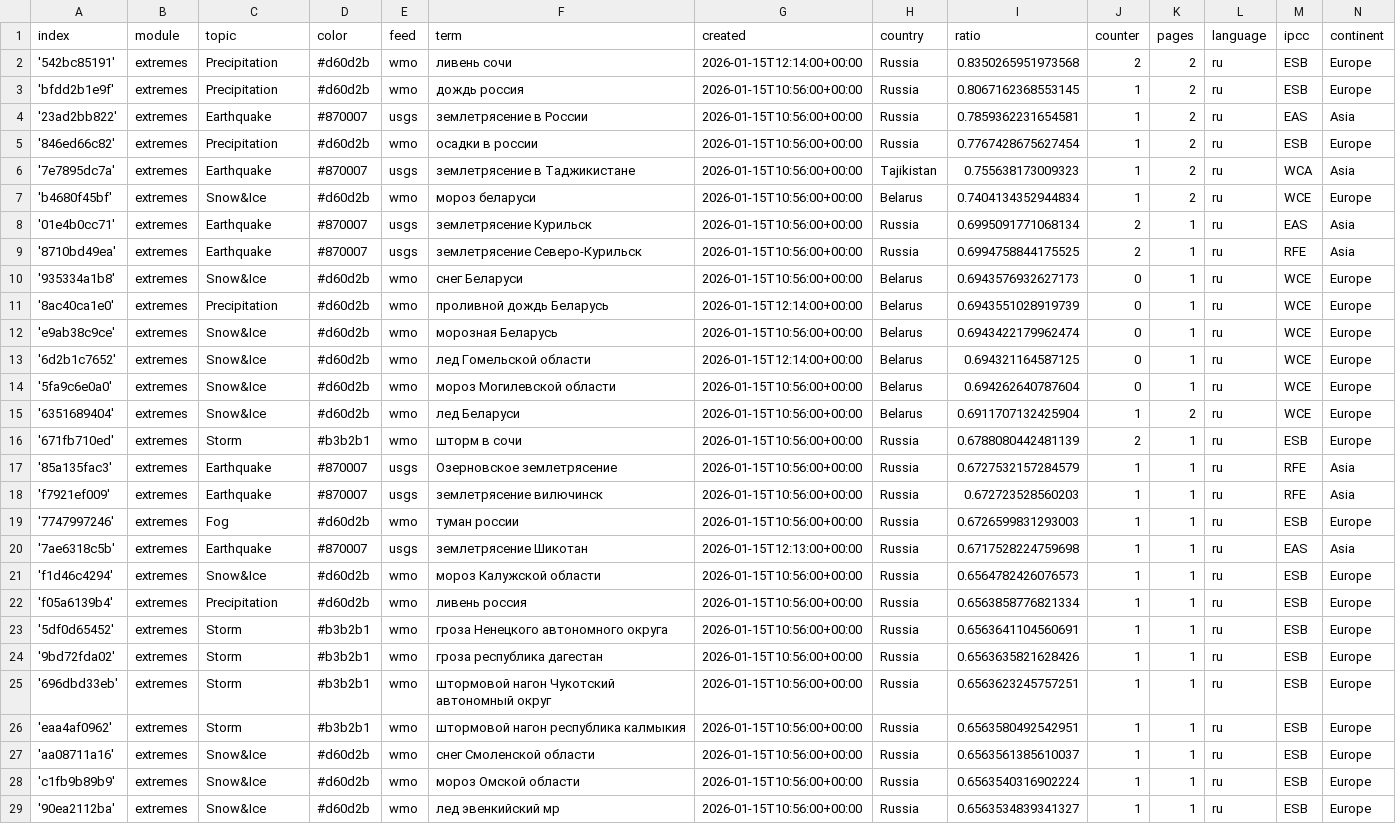
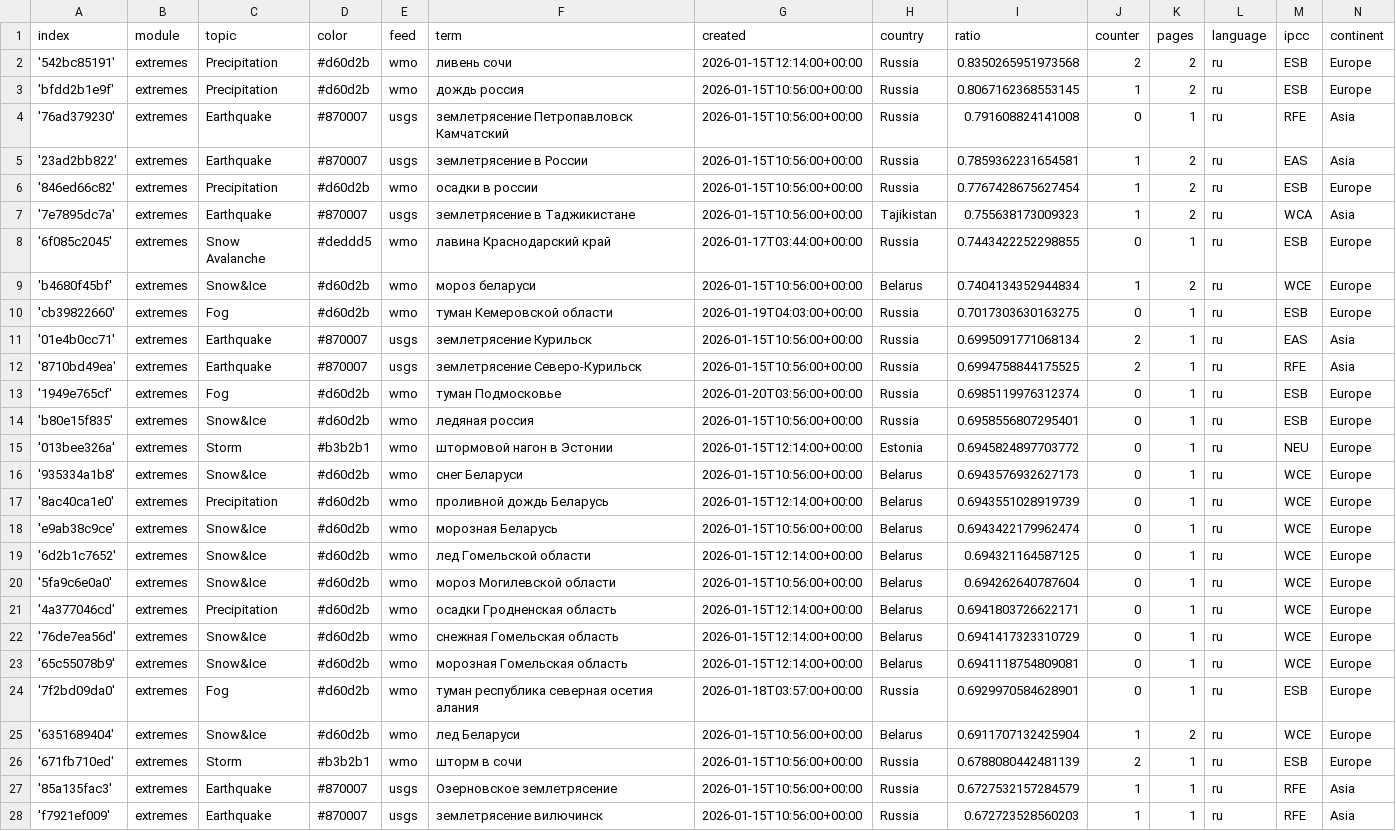
Before and after one commit to Leoniews/russianExtremes, a CSV file: terms.csv, drawn as a sheet; only a part is shown; the shorter side is filled out with more unchanged rows.

Commit message:
Commit from GitHub Actions (import:0.0)

```diff
--- a/terms.csv
+++ b/terms.csv
@@ -3,2 +3,3 @@ index,module,topic,color,feed,term,created,country,ratio,counter,pages,language,
 'bfdd2b1e9f',extremes,Precipitation,#d60d2b,wmo,дождь россия,2026-01-15T10:56:00+00:00,Russia,0.8067162368553145,1,2,ru,ESB,Europe
+'76ad379230',extremes,Earthquake,#870007,usgs,землетрясение Петропавловск Камчатский,2026-01-15T10:56:00+00:00,Russia,0.791608824141008,0,1,ru,RFE,Asia
 '23ad2bb822',extremes,Earthquake,#870007,usgs,землетрясение в России,2026-01-15T10:56:00+00:00,Russia,0.7859362231654581,1,2,ru,EAS,Asia
@@ -6,5 +7,10 @@ index,module,topic,color,feed,term,created,country,ratio,counter,pages,language,
 '7e7895dc7a',extremes,Earthquake,#870007,usgs,землетрясение в Таджикистане,2026-01-15T10:56:00+00:00,Tajikistan,0.755638173009323,1,2,ru,WCA,Asia
+'6f085c2045',extremes,Snow Avalanche,#deddd5,wmo,лавина Краснодарский край,2026-01-17T03:44:00+00:00,Russia,0.7443422252298855,0,1,ru,ESB,Europe
 'b4680f45bf',extremes,Snow&Ice,#d60d2b,wmo,мороз беларуси,2026-01-15T10:56:00+00:00,Belarus,0.7404134352944834,1,2,ru,WCE,Europe
+'cb39822660',extremes,Fog,#d60d2b,wmo,туман Кемеровской области,2026-01-19T04:03:00+00:00,Russia,0.7017303630163275,0,1,ru,ESB,Europe
 '01e4b0cc71',extremes,Earthquake,#870007,usgs,землетрясение Курильск,2026-01-15T10:56:00+00:00,Russia,0.6995091771068134,2,1,ru,EAS,Asia
 '8710bd49ea',extremes,Earthquake,#870007,usgs,землетрясение Северо-Курильск,2026-01-15T10:56:00+00:00,Russia,0.6994758844175525,2,1,ru,RFE,Asia
+'1949e765cf',extremes,Fog,#d60d2b,wmo,туман Подмосковье,2026-01-20T03:56:00+00:00,Russia,0.6985119976312374,0,1,ru,ESB,Europe
+'b80e15f835',extremes,Snow&Ice,#d60d2b,wmo,ледяная россия,2026-01-15T10:56:00+00:00,Russia,0.6958556807295401,0,1,ru,ESB,Europe
+'013bee326a',extremes,Storm,#b3b2b1,wmo,штормовой нагон в Эстонии,2026-01-15T12:14:00+00:00,Estonia,0.6945824897703772,0,1,ru,NEU,Europe
 '935334a1b8',extremes,Snow&Ice,#d60d2b,wmo,снег Беларуси,2026-01-15T10:56:00+00:00,Belarus,0.6943576932627173,0,1,ru,WCE,Europe
@@ -14,2 +20,6 @@ index,module,topic,color,feed,term,created,country,ratio,counter,pages,language,
 '5fa9c6e0a0',extremes,Snow&Ice,#d60d2b,wmo,мороз Могилевской области,2026-01-15T10:56:00+00:00,Belarus,0.694262640787604,0,1,ru,WCE,Europe
+'4a377046cd',extremes,Precipitation,#d60d2b,wmo,осадки Гродненская область,2026-01-15T12:14:00+00:00,Belarus,0.6941803726622171,0,1,ru,WCE,Europe
+'76de7ea56d',extremes,Snow&Ice,#d60d2b,wmo,снежная Гомельская область,2026-01-15T12:14:00+00:00,Belarus,0.6941417323310729,0,1,ru,WCE,Europe
+'65c55078b9',extremes,Snow&Ice,#d60d2b,wmo,морозная Гомельская область,2026-01-15T12:14:00+00:00,Belarus,0.6941118754809081,0,1,ru,WCE,Europe
+'7f2bd09da0',extremes,Fog,#d60d2b,wmo,туман республика северная осетия алания,2026-01-18T03:57:00+00:00,Russia,0.6929970584628901,0,1,ru,ESB,Europe
 '6351689404',extremes,Snow&Ice,#d60d2b,wmo,лед Беларуси,2026-01-15T10:56:00+00:00,Belarus,0.6911707132425904,1,2,ru,WCE,Europe
```
